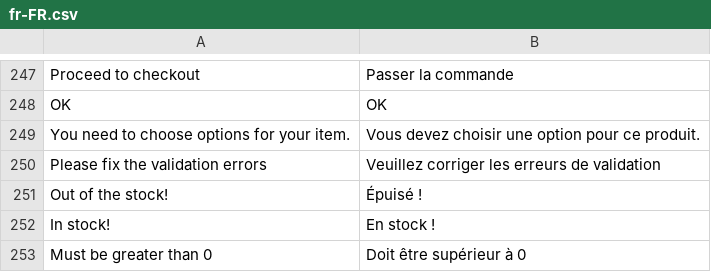
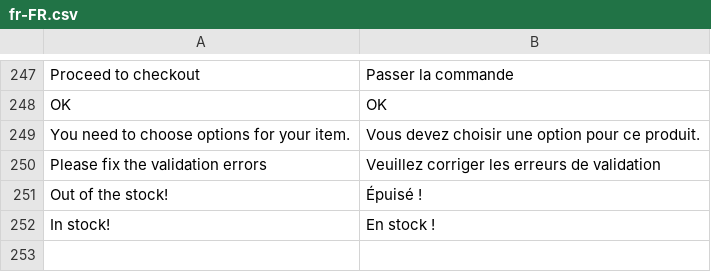
Before and after one commit to vuestorefront/vue-storefront, a CSV file: src/themes/default/resource/i18n/fr-FR.csv, drawn as a sheet; only a part is shown, gaps mark what is left out; the diff names each change by its address in the sheet, - before the commit and + after, or states it on an @@ line.

```diff
--- a/src/themes/default/resource/i18n/fr-FR.csv
+++ b/src/themes/default/resource/i18n/fr-FR.csv
-row 253: Must be greater than 0 | Doit être supérieur à 0
```
Also changed, not shown: src/themes/default/resource/i18n/en-US.csv, src/themes/default/resource/i18n/it-IT.csv, 1 other file.
